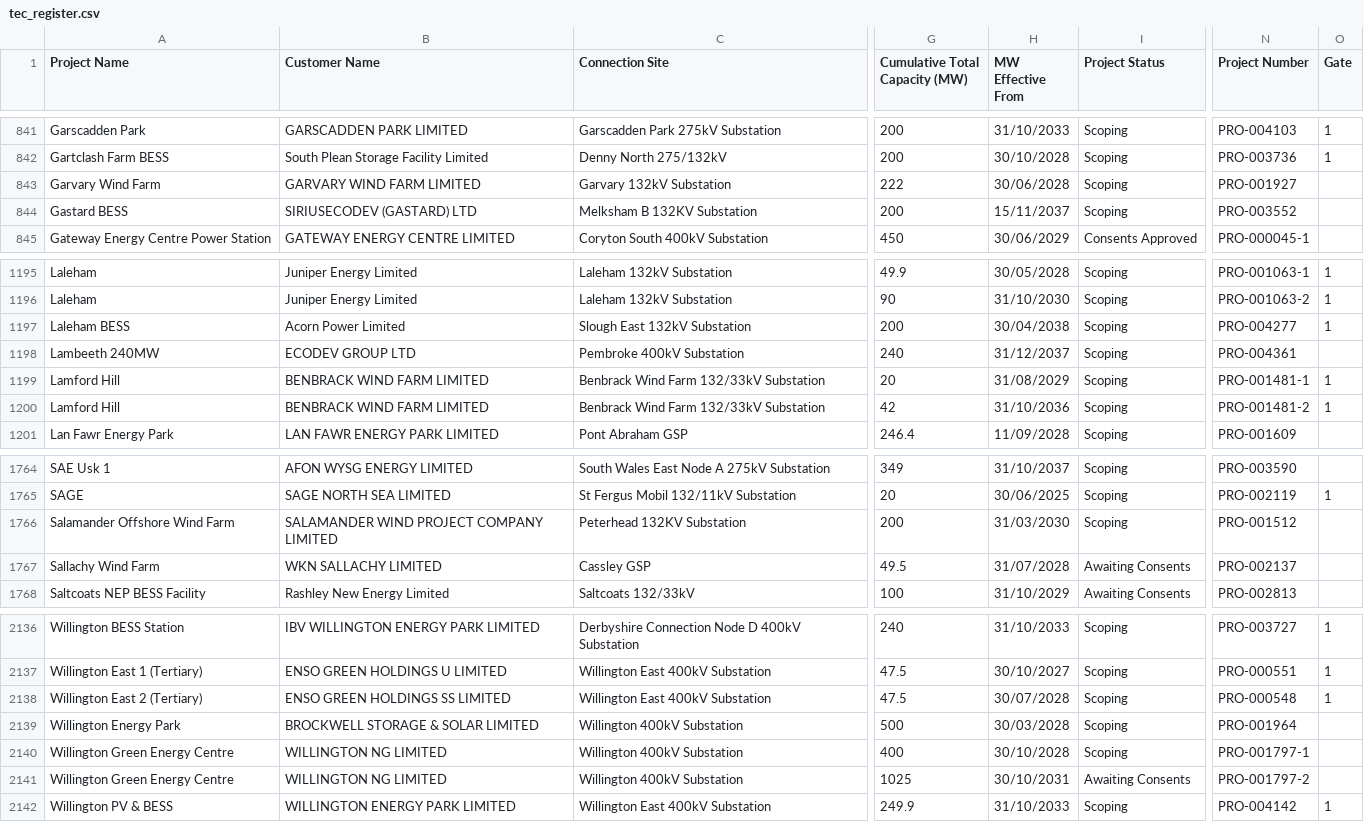
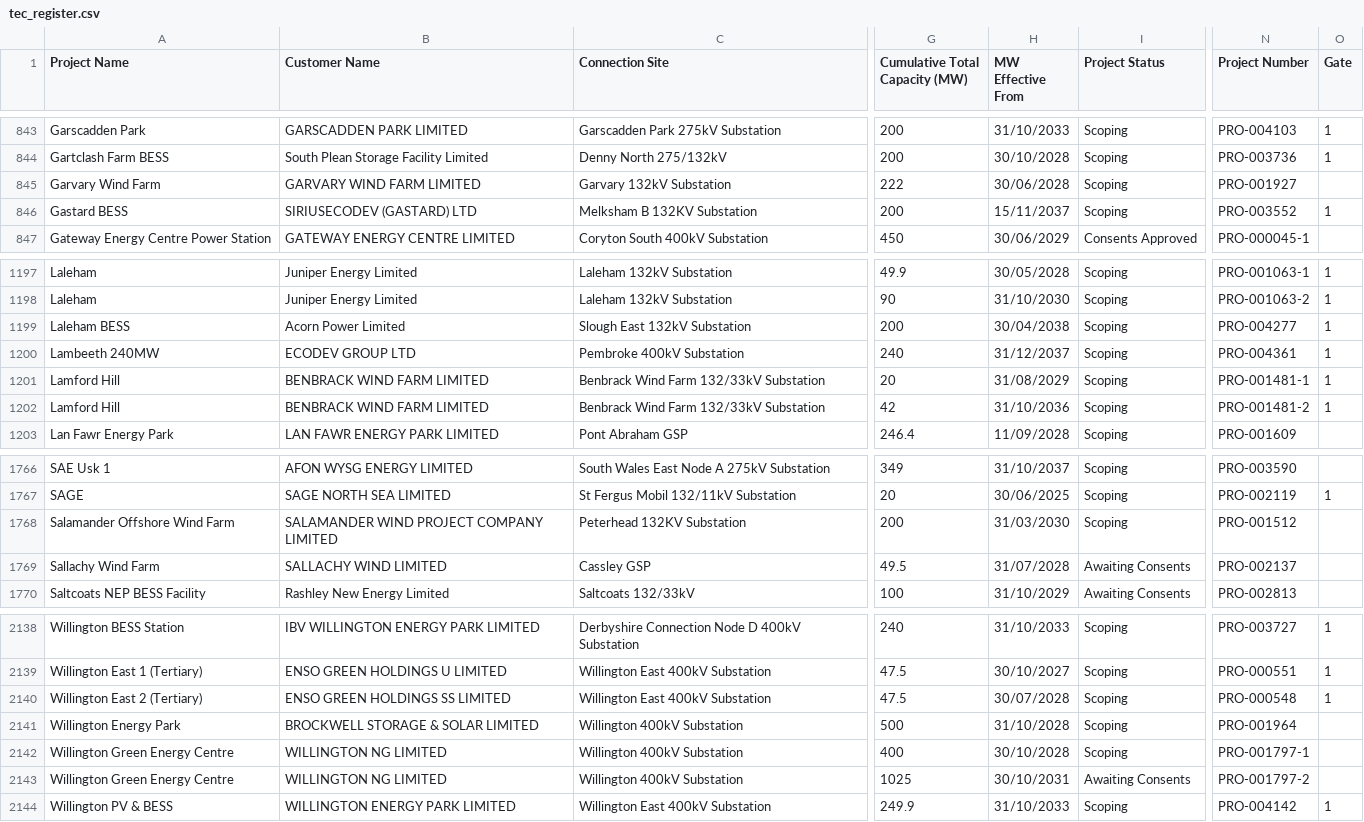
Before and after one commit to sanmoyo/elec_mvp, a CSV file: data/tec_register.csv, drawn as a sheet; only a part is shown, gaps mark what is left out; addresses are those after the commit; the diff covers the shown part only; the diff names each change by its address in the sheet, - before the commit and + after, or states it on an @@ line.

```diff
--- a/data/tec_register.csv
+++ b/data/tec_register.csv
-O846 (Gate): (empty)
+O846 (Gate): 1
-O1200 (Gate): (empty)
+O1200 (Gate): 1
-B1769 (Customer Name): WKN SALLACHY LIMITED
+B1769 (Customer Name): SALLACHY WIND LIMITED
-H2141 (MW Effective From): 30/03/2028
+H2141 (MW Effective From): 31/10/2028
```
Also changed, not shown: 2 added rows and 14 edited cells elsewhere in this file.
